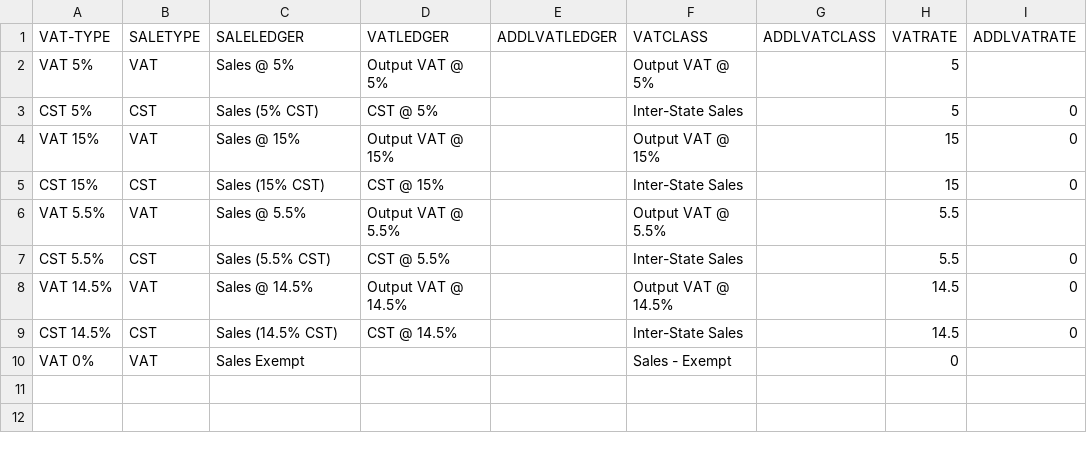
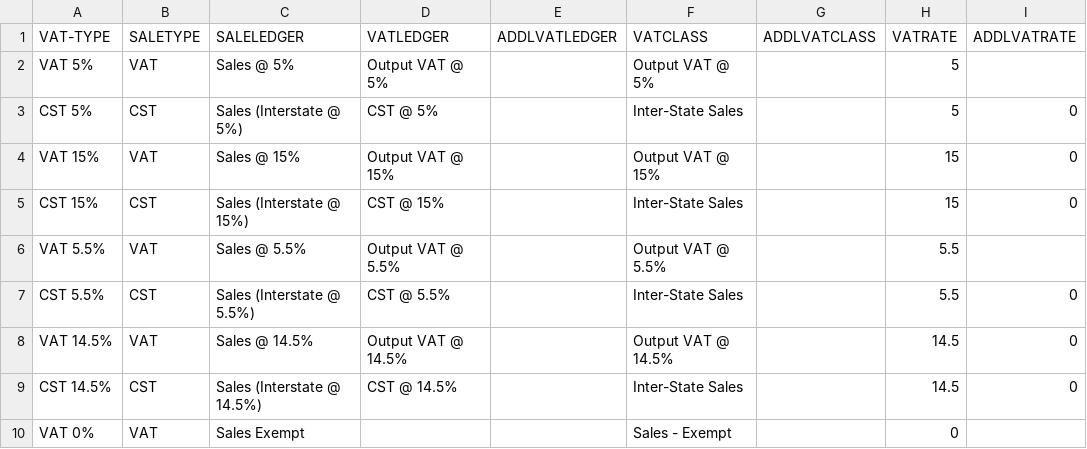
Before and after one commit to ShwetaSoftwares/excel-to-tally-templates, a CSV file: Vouchers-Sales-with-StockItems-and-VAT-settings.csv, drawn as a sheet.

```diff
--- a/Vouchers-Sales-with-StockItems-and-VAT-settings.csv
+++ b/Vouchers-Sales-with-StockItems-and-VAT-settings.csv
@@ -2,9 +2,9 @@ VAT-TYPE,SALETYPE,SALELEDGER,VATLEDGER,ADDLVATLEDGER,VATCLASS,ADDLVATCLASS,VATRA
 VAT 5%,VAT,Sales @ 5%,Output VAT @ 5%,,Output VAT @ 5%,,5,
-CST 5%,CST,Sales (5% CST),CST @ 5%,,Inter-State Sales,,5,0
+CST 5%,CST,Sales (Interstate @ 5%),CST @ 5%,,Inter-State Sales,,5,0
 VAT 15%,VAT,Sales @ 15%,Output VAT @ 15%,,Output VAT @ 15%,,15,0
-CST 15%,CST,Sales (15% CST),CST @ 15%,,Inter-State Sales,,15,0
+CST 15%,CST,Sales (Interstate @ 15%),CST @ 15%,,Inter-State Sales,,15,0
 VAT 5.5%,VAT,Sales @ 5.5%,Output VAT @ 5.5%,,Output VAT @ 5.5%,,5.5,
-CST 5.5%,CST,Sales (5.5% CST),CST @ 5.5%,,Inter-State Sales,,5.5,0
+CST 5.5%,CST,Sales (Interstate @ 5.5%),CST @ 5.5%,,Inter-State Sales,,5.5,0
 VAT 14.5%,VAT,Sales @ 14.5%,Output VAT @ 14.5%,,Output VAT @ 14.5%,,14.5,0
-CST 14.5%,CST,Sales (14.5% CST),CST @ 14.5%,,Inter-State Sales,,14.5,0
+CST 14.5%,CST,Sales (Interstate @ 14.5%),CST @ 14.5%,,Inter-State Sales,,14.5,0
 VAT 0%,VAT,Sales Exempt,,,Sales - Exempt,,0,
```
Also changed, not shown: Vouchers-V6-Sales-E-Commerce-settings.csv, Vouchers-V6-Sales-with-VAT-without-stockitems-settings.csv, 12 other files.
